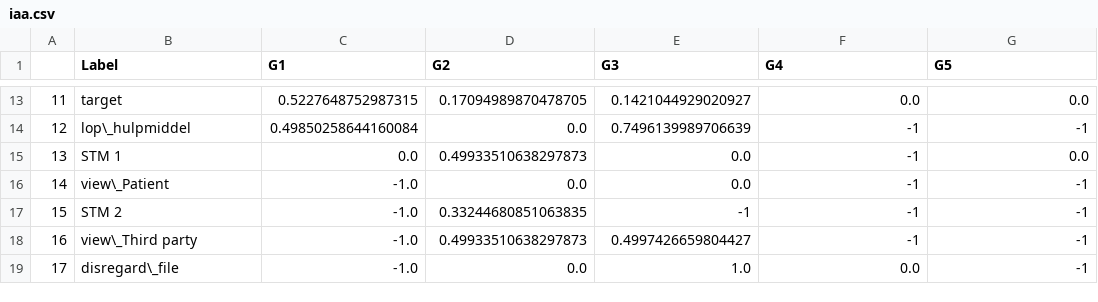
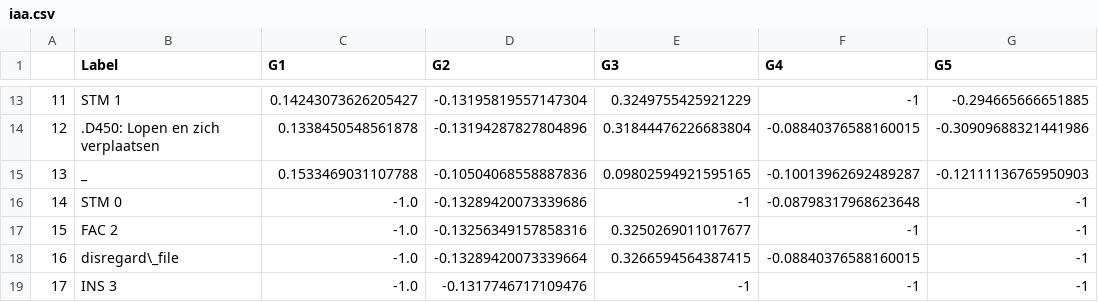
Before and after one commit to cltl/a-proof, a CSV file: iaa/iaa.csv, drawn as a sheet; only a part is shown, gaps mark what is left out; the diff covers the shown part only.

```diff
--- a/iaa/iaa.csv
+++ b/iaa/iaa.csv
@@ -13,7 +13,7 @@
-11,target,0.5227648752987315,0.17094989870478705,0.1421044929020927,0.0,0.0
-12,lop\_hulpmiddel,0.49850258644160084,0.0,0.7496139989706639,-1,-1
-13,STM 1,0.0,0.49933510638297873,0.0,-1,0.0
-14,view\_Patient,-1.0,0.0,0.0,-1,-1
-15,STM 2,-1.0,0.33244680851063835,-1,-1,-1
-16,view\_Third party,-1.0,0.49933510638297873,0.4997426659804427,-1,-1
-17,disregard\_file,-1.0,0.0,1.0,0.0,-1
+11,STM 1,0.14243073626205427,-0.13195819557147304,0.3249755425921229,-1,-0.294665666651885
+12,.D450: Lopen en zich verplaatsen,0.1338450548561878,-0.13194287827804896,0.31844476226683804,-0.08840376588160015,-0.30909688321441986
+13,_,0.1533469031107788,-0.10504068558887836,0.09802594921595165,-0.10013962692489287,-0.12111136765950903
+14,STM 0,-1.0,-0.13289420073339686,-1,-0.08798317968623648,-1
+15,FAC 2,-1.0,-0.13256349157858316,0.3250269011017677,-1,-1
+16,disregard\_file,-1.0,-0.13289420073339664,0.3266594564387415,-0.08840376588160015,-1
+17,INS 3,-1.0,-0.1317746717109476,-1,-1,-1
```
Also changed, not shown: 85 edited cells elsewhere in this file, 7 other files.
